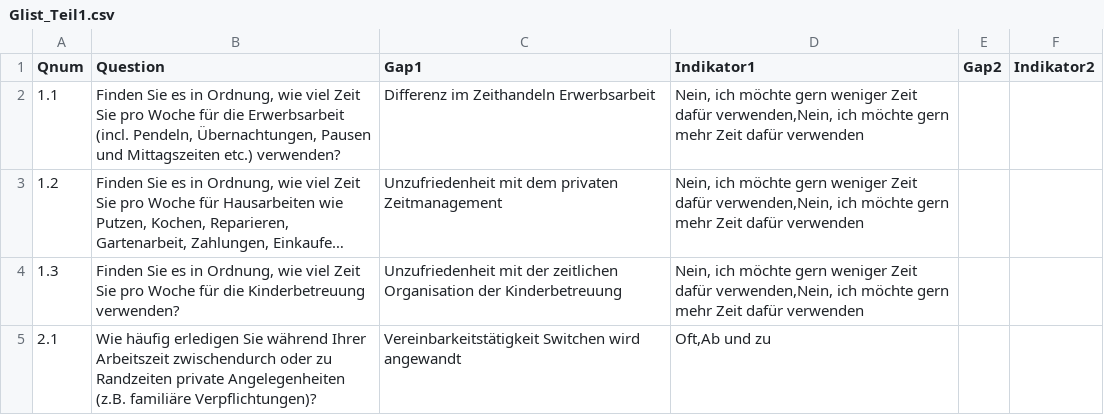
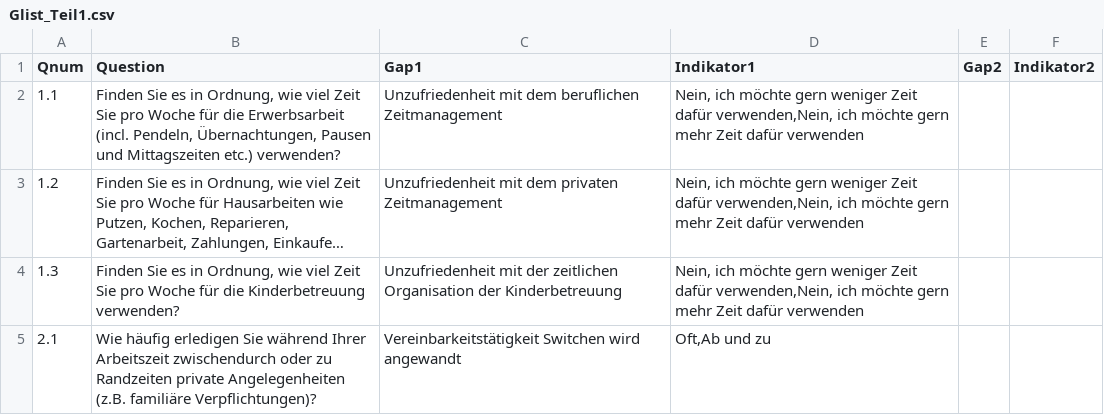
Before and after one commit to ims-fhs/vsim, a CSV file: inst/shiny-apps/vsim/data/Glist_Teil1.csv, drawn as a sheet; only a part is shown; long unchanged cells end in …; the diff names each change by its address in the sheet, - before the commit and + after, or states it on an @@ line.

Commit message:
Anpassung Text: "Differenz im Zeithandeln Erwerbsarbeit" -> "Unzufriedenheit mit dem beruflichen Zeitmanagement" Bereinigungen colors(): Keine Farbunterscheidung mehr für Unzufriedenheiten, Belastungen, Differenzen. Nur noch Belastungs-Color.

```diff
--- a/inst/shiny-apps/vsim/data/Glist_Teil1.csv
+++ b/inst/shiny-apps/vsim/data/Glist_Teil1.csv
-C2 (Gap1): Differenz im Zeithandeln Erwerbsarbeit
+C2 (Gap1): Unzufriedenheit mit dem beruflichen Zeitmanagement
```
Also changed, not shown: 10 other files.
